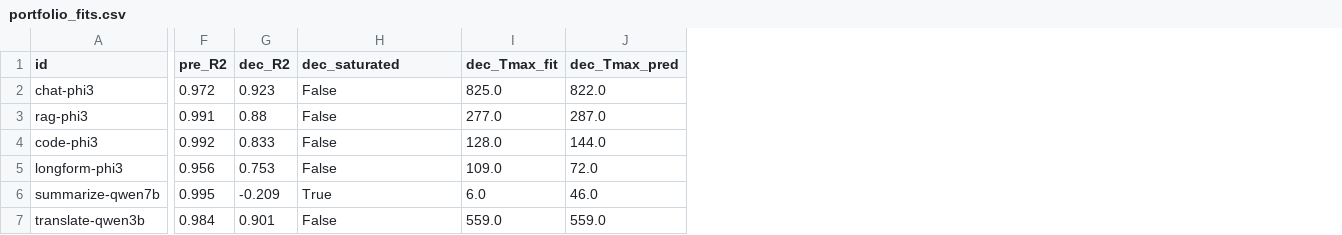
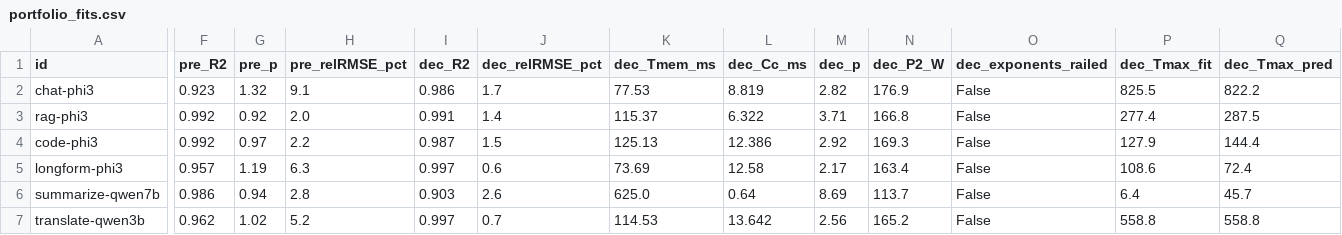
Before and after one commit to Markliu225/powerchar, a CSV file: pt_cap_gpu1/portfolio/portfolio_fits.csv, drawn as a sheet; only a part is shown, gaps mark what is left out; addresses are those after the commit; the diff covers the shown part only; the diff names each change by its address in the sheet, - before the commit and + after, or states it on an @@ line.

```diff
--- a/pt_cap_gpu1/portfolio/portfolio_fits.csv
+++ b/pt_cap_gpu1/portfolio/portfolio_fits.csv
+column G (pre_p), rows 2-7: 1.32 | 0.92 | 0.97 | 1.19 | 0.94 | 1.02
+column H (pre_relRMSE_pct), rows 2-7: 9.1 | 2.0 | 2.2 | 6.3 | 2.8 | 5.2
+column J (dec_relRMSE_pct), rows 2-7: 1.7 | 1.4 | 1.5 | 0.6 | 2.6 | 0.7
+column K (dec_Tmem_ms), rows 2-7: 77.53 | 115.37 | 125.13 | 73.69 | 625.0 | 114.53
+column L (dec_Cc_ms), rows 2-7: 8.819 | 6.322 | 12.386 | 12.58 | 0.64 | 13.642
+column M (dec_p), rows 2-7: 2.82 | 3.71 | 2.92 | 2.17 | 8.69 | 2.56
+column N (dec_P2_W), rows 2-7: 176.9 | 166.8 | 169.3 | 163.4 | 113.7 | 165.2
-O1: dec_saturated
+O1: dec_exponents_railed
-F2 (pre_R2): 0.972
+F2 (pre_R2): 0.923
-I2 (dec_R2): 0.923
+I2 (dec_R2): 0.986
-P2 (dec_Tmax_fit): 825.0
+P2 (dec_Tmax_fit): 825.5
-Q2 (dec_Tmax_pred): 822.0
+Q2 (dec_Tmax_pred): 822.2
-F3 (pre_R2): 0.991
+F3 (pre_R2): 0.992
-I3 (dec_R2): 0.88
+I3 (dec_R2): 0.991
-P3 (dec_Tmax_fit): 277.0
+P3 (dec_Tmax_fit): 277.4
-Q3 (dec_Tmax_pred): 287.0
+Q3 (dec_Tmax_pred): 287.5
-I4 (dec_R2): 0.833
+I4 (dec_R2): 0.987
-P4 (dec_Tmax_fit): 128.0
+P4 (dec_Tmax_fit): 127.9
-Q4 (dec_Tmax_pred): 144.0
+Q4 (dec_Tmax_pred): 144.4
-F5 (pre_R2): 0.956
+F5 (pre_R2): 0.957
-I5 (dec_R2): 0.753
+I5 (dec_R2): 0.997
-P5 (dec_Tmax_fit): 109.0
+P5 (dec_Tmax_fit): 108.6
-Q5 (dec_Tmax_pred): 72.0
+Q5 (dec_Tmax_pred): 72.4
-F6 (pre_R2): 0.995
+F6 (pre_R2): 0.986
-I6 (dec_R2): -0.209
+I6 (dec_R2): 0.903
-O6 (dec_exponents_railed): True
+O6 (dec_exponents_railed): False
-P6 (dec_Tmax_fit): 6.0
+P6 (dec_Tmax_fit): 6.4
-Q6 (dec_Tmax_pred): 46.0
+Q6 (dec_Tmax_pred): 45.7
-F7 (pre_R2): 0.984
+F7 (pre_R2): 0.962
-I7 (dec_R2): 0.901
+I7 (dec_R2): 0.997
-P7 (dec_Tmax_fit): 559.0
+P7 (dec_Tmax_fit): 558.8
-Q7 (dec_Tmax_pred): 559.0
+Q7 (dec_Tmax_pred): 558.8
```
Also changed, not shown: 15 edited cells elsewhere in this file, 5 other files.
